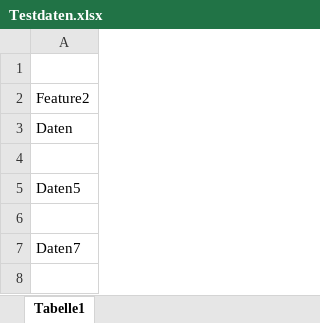
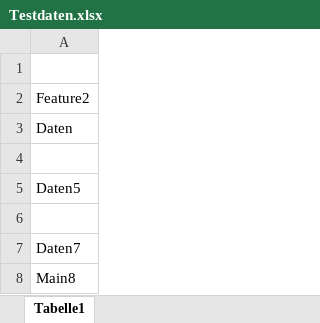
Before and after one commit to markusP1991/TestMP, an Excel workbook: Testdaten.xlsx, sheet Tabelle1, drawn as a sheet; values as stored, in another font and other column widths than the file's, no borders; the diff names each change by its address in the sheet, - before the commit and + after, or states it on an @@ line.

Commit message:
Main8

```diff
--- a/Testdaten.xlsx (sheet Tabelle1)
+++ b/Testdaten.xlsx (sheet Tabelle1)
+row 8: Main8
```
